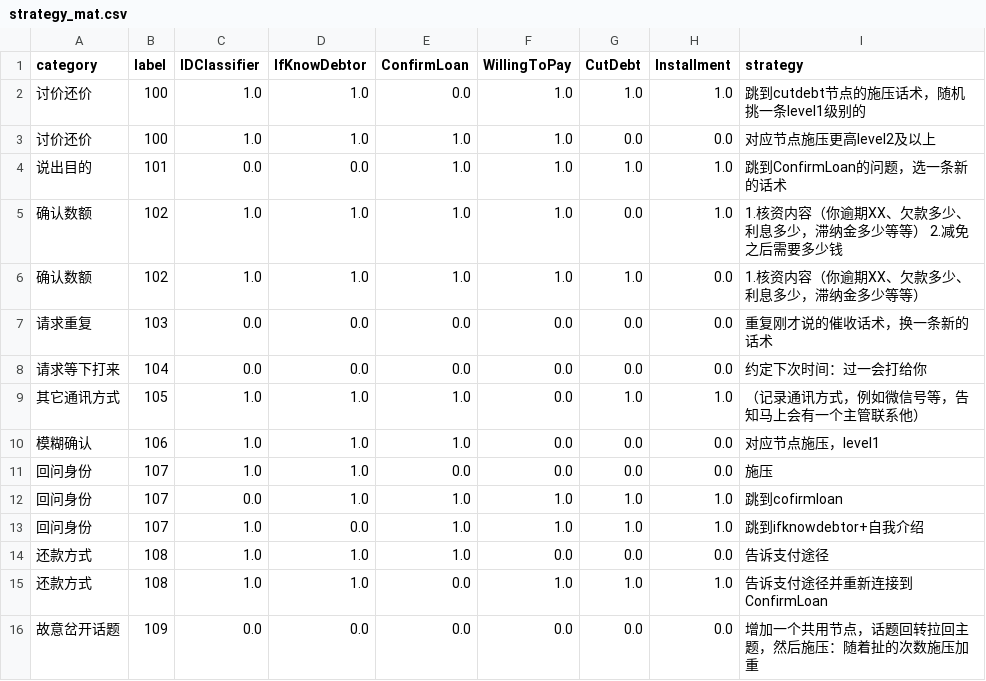
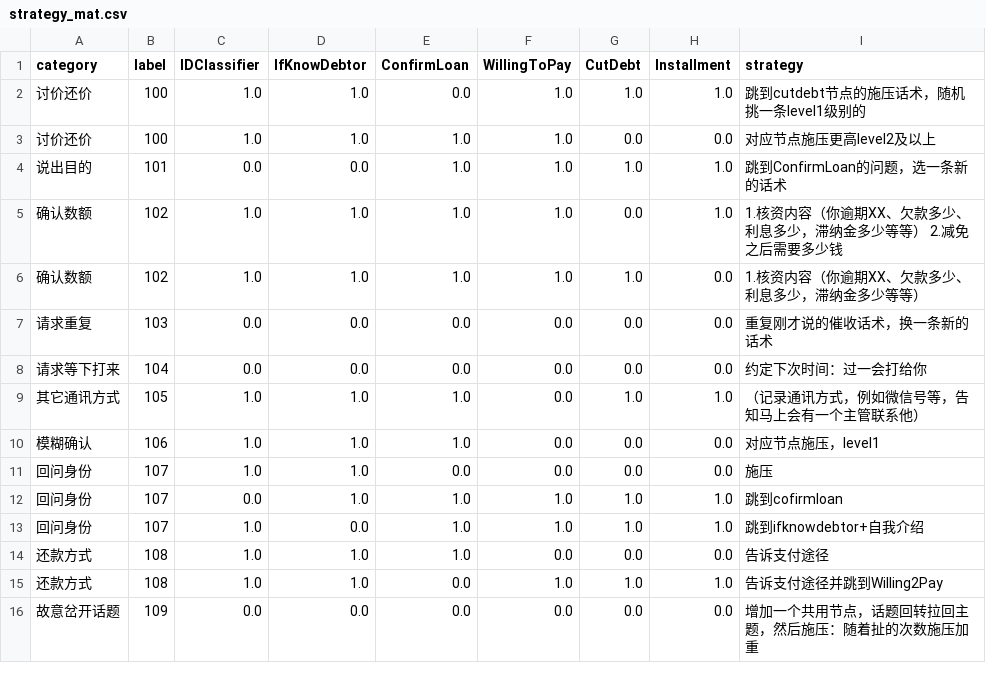
Before and after one commit to TSLNIHAOGIT/Chatbot1.0_ss, a CSV file: MLModel/data/others/strategy_mat.csv, drawn as a sheet.

Commit message:
Update strategy_mat.csv

```diff
--- a/MLModel/data/others/strategy_mat.csv
+++ b/MLModel/data/others/strategy_mat.csv
@@ -14,3 +14,3 @@ category,label,IDClassifier,IfKnowDebtor,ConfirmLoan,WillingToPay,CutDebt,Instal
 还款方式,108,1.0,1.0,1.0,0.0,0.0,0.0,告诉支付途径
-还款方式,108,1.0,1.0,0.0,1.0,1.0,1.0,告诉支付途径并重新连接到ConfirmLoan
+还款方式,108,1.0,1.0,0.0,1.0,1.0,1.0,告诉支付途径并跳到Willing2Pay
 故意岔开话题,109,0.0,0.0,0.0,0.0,0.0,0.0,增加一个共用节点，话题回转拉回主题，然后施压：随着扯的次数施压加重
```
